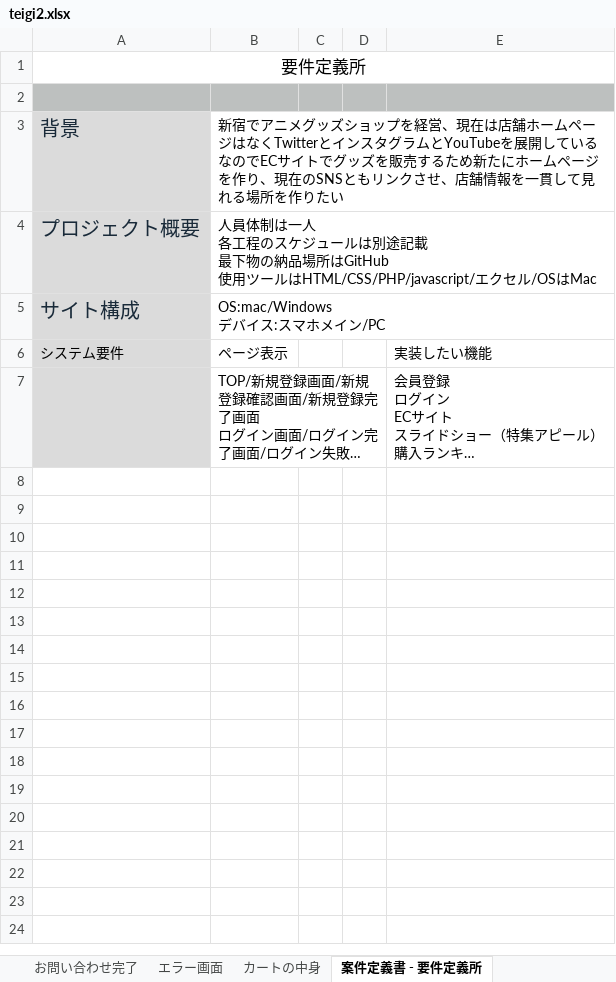
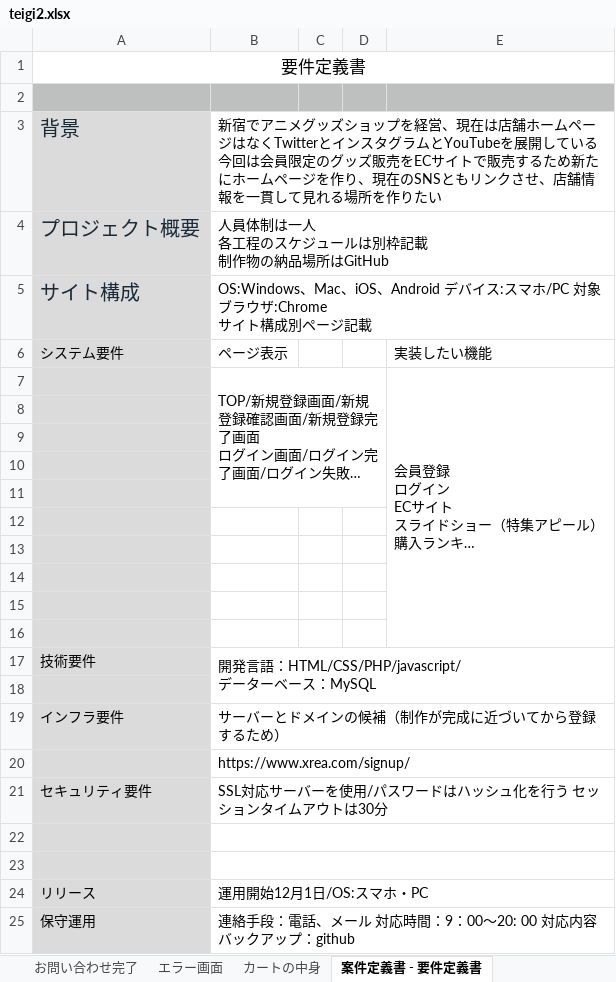
Before and after one commit to PM0705/sotugyouseisaku, an Excel workbook: teigi2.xlsx, sheet 案件定義書 - 要件定義書, drawn as a sheet; long unchanged cells end in …; values as stored, in another font and other column widths than the file's, no borders; ↵ is a line break in a cell; the diff names each change by its address in the sheet, - before the commit and + after, or states it on an @@ line.

Commit message:
0729-2

```diff
--- a/teigi2.xlsx (sheet 案件定義書 - 要件定義書)
+++ b/teigi2.xlsx (sheet 案件定義書 - 要件定義書)
-sheet tab: 案件定義書 - 要件定義所
+sheet tab: 案件定義書 - 要件定義書
-A1: 要件定義所
+A1: 要件定義書
-B3: …ている ↵ なのでECサイトでグッズを販売する…
+B3: …ている ↵ 今回は会員限定のグッズ販売をECサイトで販売する…
-B4: …ールは別途記載 ↵ 最下物の納品場所はGitHub ↵ 使用ツールはHTML/CSS/PHP/javascript/エクセル/OSはMac
+B4: …ールは別枠記載 ↵ 制作物の納品場所はGitHub
-B5: OS:mac/Windows ↵ デバイス:スマホメイン/PC
+B5: OS:Windows、Mac、iOS、Android デバイス:スマホ/PC 対象ブラウザ:Chrome ↵ サイト構成別ページ記載
+E7:E16 merged
+row 8: (empty)
+row 9: (empty)
+row 10: (empty)
+row 11: (empty)
+row 12: (empty)
+row 13: (empty)
+row 14: (empty)
+row 15: (empty)
+row 16: (empty)
+row 17: 技術要件 | 開発言語：HTML/CSS/PHP/javascript/ ↵ データーベース：MySQL
+row 18: (empty)
+row 19: インフラ要件 | サーバーとドメインの候補（制作が完成に近づいてから登録するため）
+row 20:  | https://www.xrea.com/signup/
+row 21: セキュリティ要件 | SSL対応サーバーを使用/パスワードはハッシュ化を行う セッションタイムアウトは30分
+row 22: (empty)
+row 23: (empty)
+row 24: リリース | 運用開始12月1日/OS:スマホ・PC
+row 25: 保守運用 | 連絡手段：電話、メール 対応時間：9：00〜20: 00 対応内容 バックアップ：github
```
Also changed, not shown: sheet 書き出しの概要, other sheet tabs.
